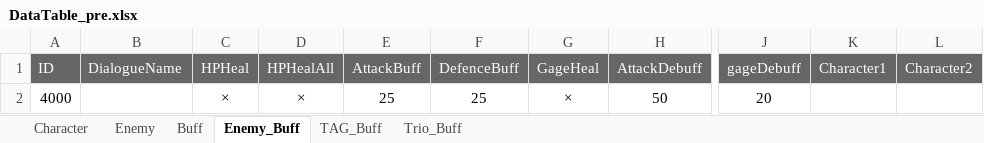
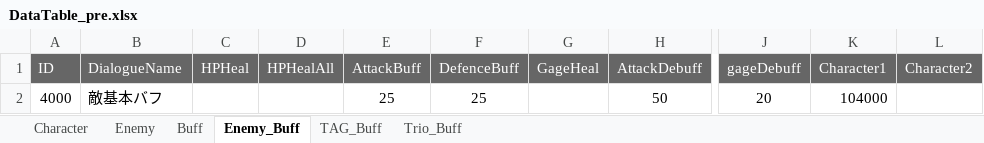
Before and after one commit to K-0865/F_Portfolio, an Excel workbook: Assets/DataTable/DataTable_pre.xlsx, sheet Enemy_Buff, drawn as a sheet; only a part is shown, gaps mark what is left out; values as stored, in another font and other column widths than the file's, no borders; the diff names each change by its address in the sheet, - before the commit and + after, or states it on an @@ line.

```diff
--- a/Assets/DataTable/DataTable_pre.xlsx (sheet Enemy_Buff)
+++ b/Assets/DataTable/DataTable_pre.xlsx (sheet Enemy_Buff)
-B2 (DialogueName): (empty)
+B2 (DialogueName): 敵基本バフ
-C2 (HPHeal): ×
+C2 (HPHeal): (empty)
-D2 (HPHealAll): ×
+D2 (HPHealAll): (empty)
-G2 (GageHeal): ×
+G2 (GageHeal): (empty)
-K2 (Character1): (empty)
+K2 (Character1): 104000
```
Also changed, not shown: sheet Buff, sheet TAG_Buff, sheet Trio_Buff, Assets/DataTable/Dialogue_Table.xlsx, Assets/DataTable/Quest_List.xlsx, 23 other files.
